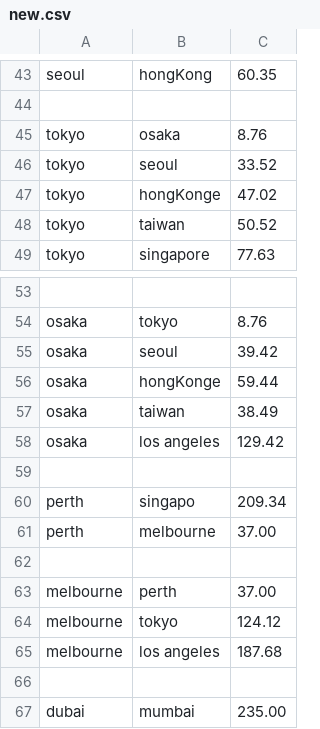
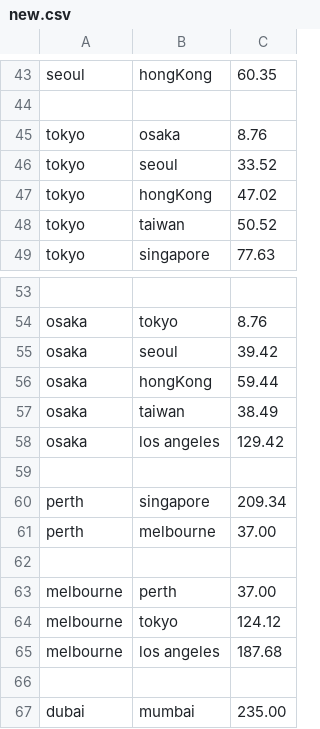
Before and after one commit to s-grade-achievers/crawly-ants, a CSV file: depracated/new.csv (was new.csv), drawn as a sheet; only a part is shown, gaps mark what is left out.

```diff
--- a/new.csv
+++ b/depracated/new.csv
@@ -46,3 +46,3 @@ tokyo,osaka,8.76
 tokyo,seoul,33.52
-tokyo,hongKonge,47.02
+tokyo,hongKong,47.02
 tokyo,taiwan,50.52
@@ -55,3 +55,3 @@ osaka,tokyo,8.76
 osaka,seoul,39.42
-osaka,hongKonge,59.44
+osaka,hongKong,59.44
 osaka,taiwan,38.49
@@ -59,3 +59,3 @@ osaka,los angeles,129.42
 
-perth,singapo,209.34
+perth,singapore,209.34
 perth,melbourne,37.00
```
Also changed, not shown: 3 other files.
